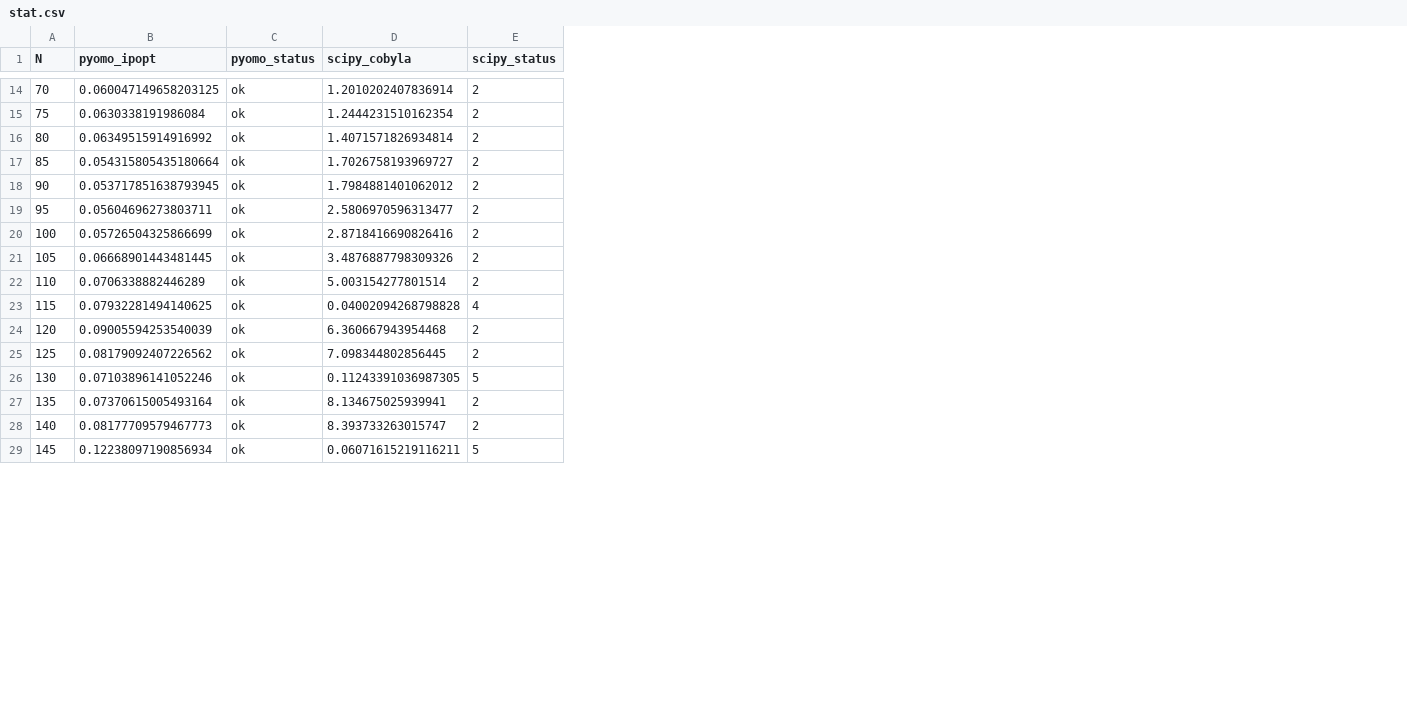
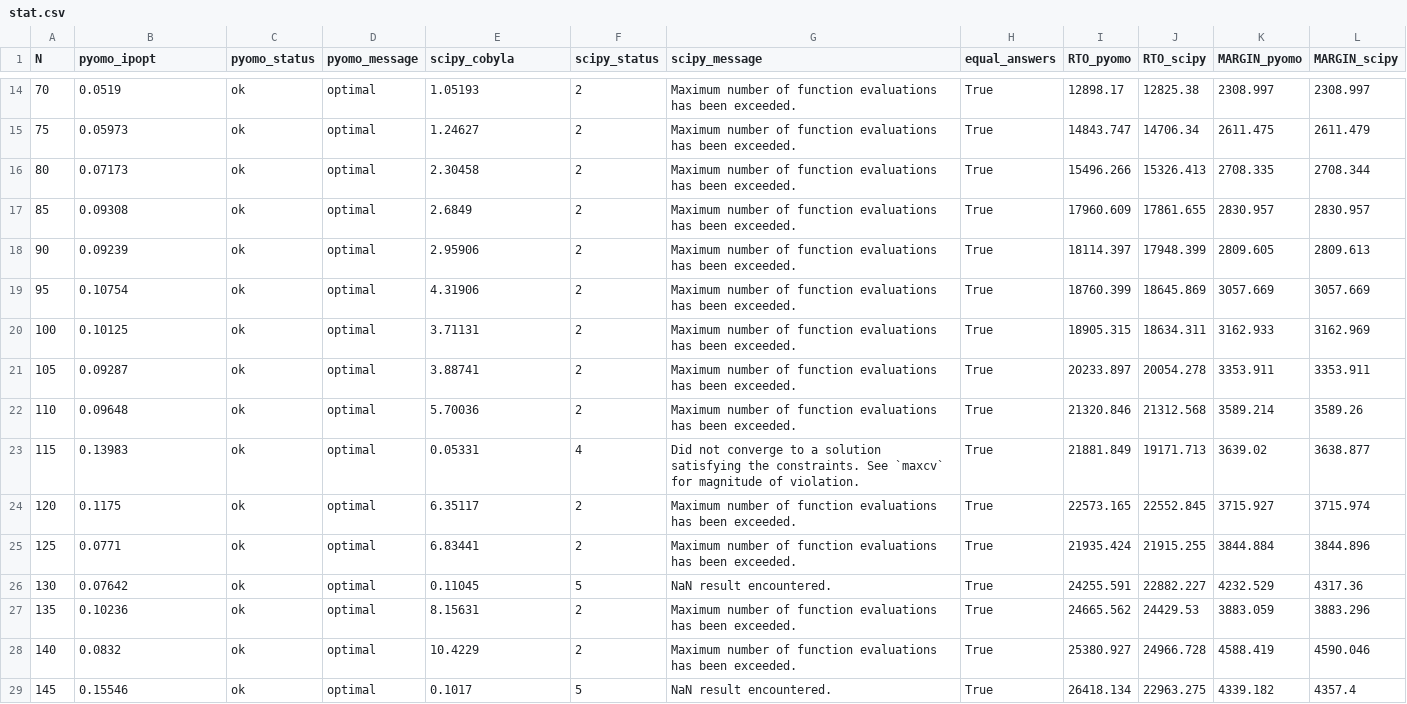
Before and after one commit to antondnsv/optimizers_article1, a CSV file: data/local/stat/stat.csv, drawn as a sheet; only a part is shown, gaps mark what is left out; addresses are those after the commit; the diff covers the shown part only; the diff names each change by its address in the sheet, - before the commit and + after, or states it on an @@ line.

```diff
--- a/data/local/stat/stat.csv
+++ b/data/local/stat/stat.csv
+column D (pyomo_message), rows 14-29: all optimal
+column G (scipy_message), rows 14-29: Maximum number of function evaluations has been exceeded. | Maximum number of function evaluations has been exceeded. | Maximum number of function evaluations has been exceeded. | Maximum number of function evaluations has been exceeded. | Maximum number of function evaluations has been exceeded. | Maximum number of function evaluations has been exceeded. | Maximum number of function evaluations has been exceeded. | Maximum number of function evaluations has been exceeded. | Maximum number of function evaluations has been exceeded. | Did not converge to a solution satisfying the constraints. See `maxcv` for magnitude of violation. | Maximum number of function evaluations has been exceeded. | Maximum number of function evaluations has been exceeded. | NaN result encountered. | Maximum number of function evaluations has been exceeded. | Maximum number of function evaluations has been exceeded. | NaN result encountered.
+column H (equal_answers), rows 14-29: all True
+column I (RTO_pyomo), rows 14-29: 12898.17 | 14843.747 | 15496.266 | 17960.609 | 18114.397 | 18760.399 | 18905.315 | 20233.897 | 21320.846 | 21881.849 | 22573.165 | 21935.424 | 24255.591 | 24665.562 | 25380.927 | 26418.134
+column J (RTO_scipy), rows 14-29: 12825.38 | 14706.34 | 15326.413 | 17861.655 | 17948.399 | 18645.869 | 18634.311 | 20054.278 | 21312.568 | 19171.713 | 22552.845 | 21915.255 | 22882.227 | 24429.53 | 24966.728 | 22963.275
+column K (MARGIN_pyomo), rows 14-29: 2308.997 | 2611.475 | 2708.335 | 2830.957 | 2809.605 | 3057.669 | 3162.933 | 3353.911 | 3589.214 | 3639.02 | 3715.927 | 3844.884 | 4232.529 | 3883.059 | 4588.419 | 4339.182
+column L (MARGIN_scipy), rows 14-29: 2308.997 | 2611.479 | 2708.344 | 2830.957 | 2809.613 | 3057.669 | 3162.969 | 3353.911 | 3589.26 | 3638.877 | 3715.974 | 3844.896 | 4317.36 | 3883.296 | 4590.046 | 4357.4
-B14 (pyomo_ipopt): 0.060047149658203125
+B14 (pyomo_ipopt): 0.0519
-E14 (scipy_cobyla): 1.2010202407836914
+E14 (scipy_cobyla): 1.05193
-B15 (pyomo_ipopt): 0.0630338191986084
+B15 (pyomo_ipopt): 0.05973
-E15 (scipy_cobyla): 1.2444231510162354
+E15 (scipy_cobyla): 1.24627
-B16 (pyomo_ipopt): 0.06349515914916992
+B16 (pyomo_ipopt): 0.07173
-E16 (scipy_cobyla): 1.4071571826934814
+E16 (scipy_cobyla): 2.30458
-B17 (pyomo_ipopt): 0.054315805435180664
+B17 (pyomo_ipopt): 0.09308
-E17 (scipy_cobyla): 1.7026758193969727
+E17 (scipy_cobyla): 2.6849
-B18 (pyomo_ipopt): 0.053717851638793945
+B18 (pyomo_ipopt): 0.09239
-E18 (scipy_cobyla): 1.7984881401062012
+E18 (scipy_cobyla): 2.95906
-B19 (pyomo_ipopt): 0.05604696273803711
+B19 (pyomo_ipopt): 0.10754
-E19 (scipy_cobyla): 2.5806970596313477
+E19 (scipy_cobyla): 4.31906
-B20 (pyomo_ipopt): 0.05726504325866699
+B20 (pyomo_ipopt): 0.10125
-E20 (scipy_cobyla): 2.8718416690826416
+E20 (scipy_cobyla): 3.71131
-B21 (pyomo_ipopt): 0.06668901443481445
+B21 (pyomo_ipopt): 0.09287
-E21 (scipy_cobyla): 3.4876887798309326
+E21 (scipy_cobyla): 3.88741
-B22 (pyomo_ipopt): 0.0706338882446289
+B22 (pyomo_ipopt): 0.09648
-E22 (scipy_cobyla): 5.003154277801514
+E22 (scipy_cobyla): 5.70036
-B23 (pyomo_ipopt): 0.07932281494140625
+B23 (pyomo_ipopt): 0.13983
-E23 (scipy_cobyla): 0.04002094268798828
+E23 (scipy_cobyla): 0.05331
-B24 (pyomo_ipopt): 0.09005594253540039
+B24 (pyomo_ipopt): 0.1175
-E24 (scipy_cobyla): 6.360667943954468
+E24 (scipy_cobyla): 6.35117
-B25 (pyomo_ipopt): 0.08179092407226562
+B25 (pyomo_ipopt): 0.0771
-E25 (scipy_cobyla): 7.098344802856445
+E25 (scipy_cobyla): 6.83441
-B26 (pyomo_ipopt): 0.07103896141052246
+B26 (pyomo_ipopt): 0.07642
-E26 (scipy_cobyla): 0.11243391036987305
+E26 (scipy_cobyla): 0.11045
-B27 (pyomo_ipopt): 0.07370615005493164
+B27 (pyomo_ipopt): 0.10236
-E27 (scipy_cobyla): 8.134675025939941
+E27 (scipy_cobyla): 8.15631
-B28 (pyomo_ipopt): 0.08177709579467773
+B28 (pyomo_ipopt): 0.0832
-E28 (scipy_cobyla): 8.393733263015747
+E28 (scipy_cobyla): 10.4229
-B29 (pyomo_ipopt): 0.12238097190856934
+B29 (pyomo_ipopt): 0.15546
-E29 (scipy_cobyla): 0.06071615219116211
+E29 (scipy_cobyla): 0.1017
```
Also changed, not shown: 66 edited cells elsewhere in this file, data/docker/stat/stat.csv, 9 other files.
